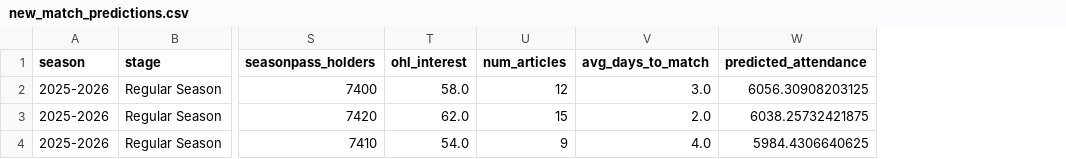
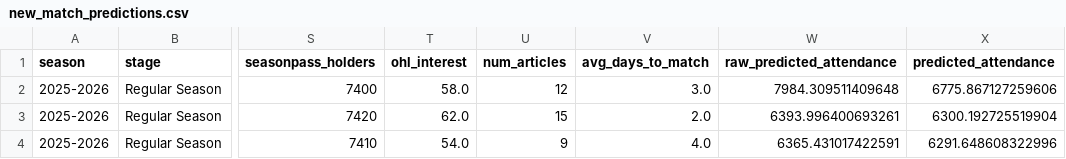
Before and after one commit to Eddy-Prime/OHL-Ai-project, a CSV file: outputs/predictions/new_match_predictions.csv, drawn as a sheet; only a part is shown, gaps mark what is left out; addresses are those after the commit; the diff names each change by its address in the sheet, - before the commit and + after, or states it on an @@ line.

```diff
--- a/outputs/predictions/new_match_predictions.csv
+++ b/outputs/predictions/new_match_predictions.csv
+column W (raw_predicted_attendance), rows 2-4: 7984.309511409648 | 6393.996400693261 | 6365.431017422591
-X2 (predicted_attendance): 6056.30908203125
+X2 (predicted_attendance): 6775.867127259606
-X3 (predicted_attendance): 6038.25732421875
+X3 (predicted_attendance): 6300.192725519904
-X4 (predicted_attendance): 5984.4306640625
+X4 (predicted_attendance): 6291.648608322996
```
Also changed, not shown: outputs/feature_importance/best_model_feature_importance.csv, outputs/model_comparison.csv, 23 other files.
